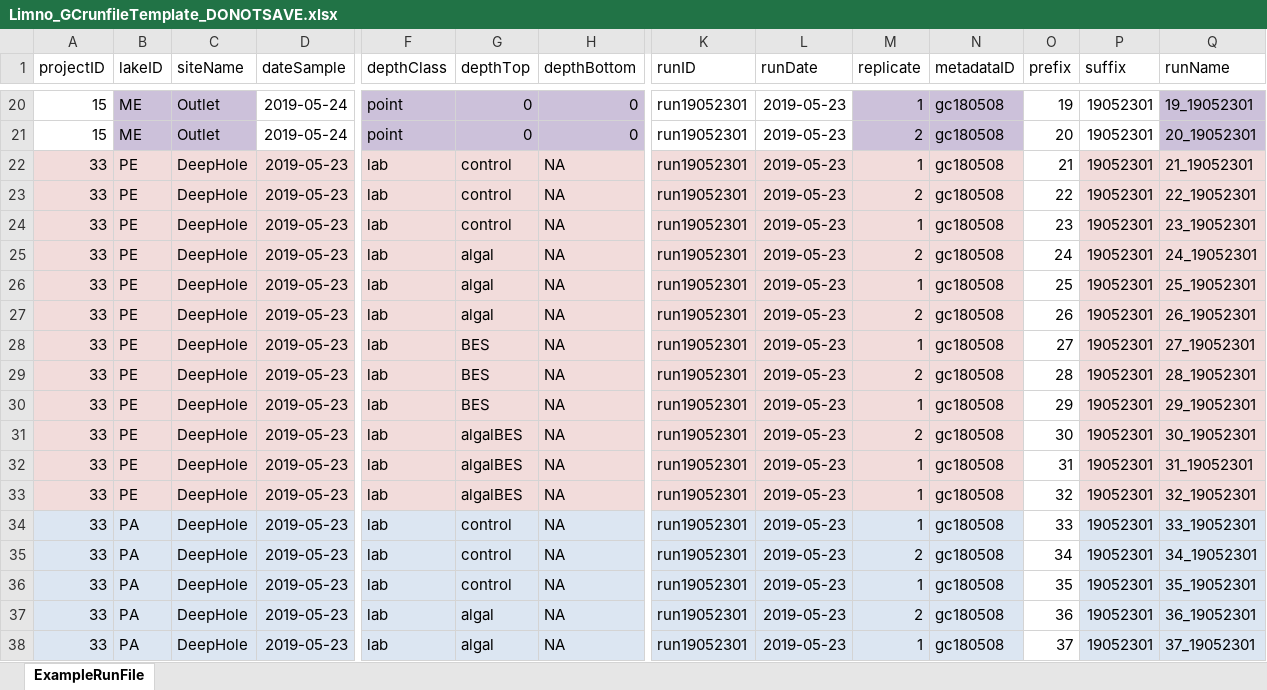
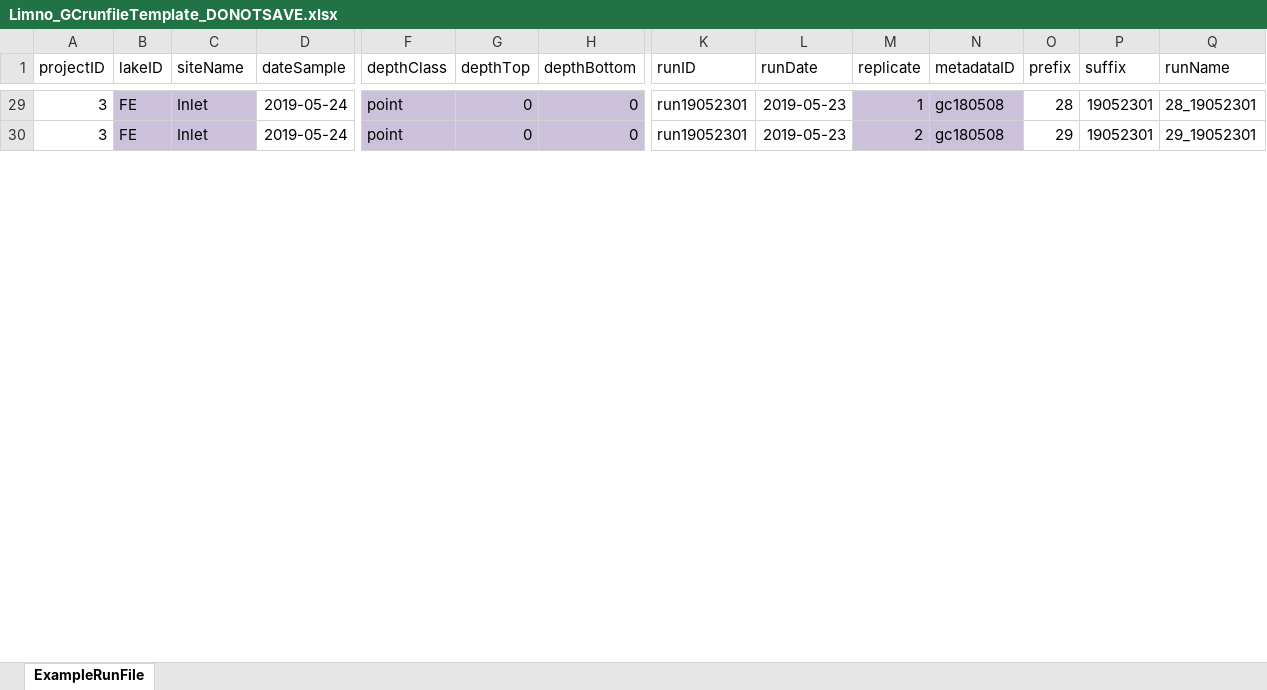
Before and after one commit to brittnibertolet/gc2019underc, an Excel workbook: templates/Limno_GCrunfileTemplate_DONOTSAVE.xlsx, sheet ExampleRunFile, drawn as a sheet; only a part is shown, gaps mark what is left out; values as stored, in another font and other column widths than the file's, no borders; removed rows and columns are numbered as before the commit, all else as after; rows hold the shown columns only; the diff covers the shown part only; the diff names each change by its address in the sheet, - before the commit and + after, or states it on an @@ line.

```diff
--- a/templates/Limno_GCrunfileTemplate_DONOTSAVE.xlsx (sheet ExampleRunFile)
+++ b/templates/Limno_GCrunfileTemplate_DONOTSAVE.xlsx (sheet ExampleRunFile)
-A29:A30 (projectID): 15
+A29:A30 (projectID): 3
-B29:B30 (lakeID): ME
+B29:B30 (lakeID): FE
-C29:C30 (siteName): Outlet
+C29:C30 (siteName): Inlet
-O29 (prefix): 19
+O29 (prefix): 28
-Q29:Q30 fill: #CCC1DA
+Q29:Q30 fill: none
-Q29 (runName): 19_19052301
+Q29 (runName): 28_19052301
-O30 (prefix): 20
+O30 (prefix): 29
-Q30 (runName): 20_19052301
+Q30 (runName): 29_19052301
-row 22: 33 | PE | DeepHole | 2019-05-23 | lab | control | NA | run19052301 | 2019-05-23 | 1 | gc180508 | 21 | 19052301 | 21_19052301
-row 23: 33 | PE | DeepHole | 2019-05-23 | lab | control | NA | run19052301 | 2019-05-23 | 2 | gc180508 | 22 | 19052301 | 22_19052301
-row 24: 33 | PE | DeepHole | 2019-05-23 | lab | control | NA | run19052301 | 2019-05-23 | 1 | gc180508 | 23 | 19052301 | 23_19052301
-row 25: 33 | PE | DeepHole | 2019-05-23 | lab | algal | NA | run19052301 | 2019-05-23 | 2 | gc180508 | 24 | 19052301 | 24_19052301
-row 26: 33 | PE | DeepHole | 2019-05-23 | lab | algal | NA | run19052301 | 2019-05-23 | 1 | gc180508 | 25 | 19052301 | 25_19052301
-row 27: 33 | PE | DeepHole | 2019-05-23 | lab | algal | NA | run19052301 | 2019-05-23 | 2 | gc180508 | 26 | 19052301 | 26_19052301
-row 28: 33 | PE | DeepHole | 2019-05-23 | lab | BES | NA | run19052301 | 2019-05-23 | 1 | gc180508 | 27 | 19052301 | 27_19052301
-row 29: 33 | PE | DeepHole | 2019-05-23 | lab | BES | NA | run19052301 | 2019-05-23 | 2 | gc180508 | 28 | 19052301 | 28_19052301
-row 30: 33 | PE | DeepHole | 2019-05-23 | lab | BES | NA | run19052301 | 2019-05-23 | 1 | gc180508 | 29 | 19052301 | 29_19052301
-row 31: 33 | PE | DeepHole | 2019-05-23 | lab | algalBES | NA | run19052301 | 2019-05-23 | 2 | gc180508 | 30 | 19052301 | 30_19052301
-row 32: 33 | PE | DeepHole | 2019-05-23 | lab | algalBES | NA | run19052301 | 2019-05-23 | 1 | gc180508 | 31 | 19052301 | 31_19052301
-row 33: 33 | PE | DeepHole | 2019-05-23 | lab | algalBES | NA | run19052301 | 2019-05-23 | 1 | gc180508 | 32 | 19052301 | 32_19052301
-row 34: 33 | PA | DeepHole | 2019-05-23 | lab | control | NA | run19052301 | 2019-05-23 | 1 | gc180508 | 33 | 19052301 | 33_19052301
-row 35: 33 | PA | DeepHole | 2019-05-23 | lab | control | NA | run19052301 | 2019-05-23 | 2 | gc180508 | 34 | 19052301 | 34_19052301
-row 36: 33 | PA | DeepHole | 2019-05-23 | lab | control | NA | run19052301 | 2019-05-23 | 1 | gc180508 | 35 | 19052301 | 35_19052301
-row 37: 33 | PA | DeepHole | 2019-05-23 | lab | algal | NA | run19052301 | 2019-05-23 | 2 | gc180508 | 36 | 19052301 | 36_19052301
-row 38: 33 | PA | DeepHole | 2019-05-23 | lab | algal | NA | run19052301 | 2019-05-23 | 1 | gc180508 | 37 | 19052301 | 37_19052301
```
Also changed, not shown: 11 added rows, 7 removed rows, 49 edited cells and cell formats elsewhere in this sheet, 11 other files.
